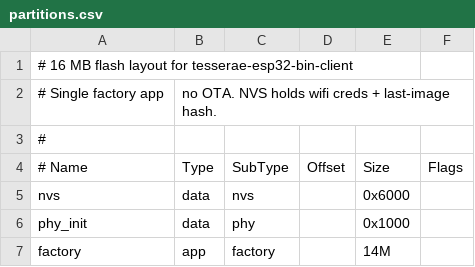
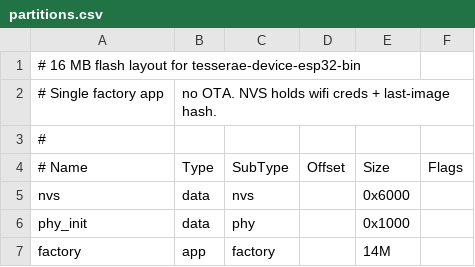
Before and after one commit to dmellok/tesserae-device-esp32-bin, a CSV file: partitions.csv, drawn as a sheet.

```diff
--- a/partitions.csv
+++ b/partitions.csv
@@ -1,2 +1,2 @@
-# 16 MB flash layout for tesserae-esp32-bin-client
+# 16 MB flash layout for tesserae-device-esp32-bin
 # Single factory app, no OTA. NVS holds wifi creds + last-image hash.
```
Also changed, not shown: 5 other files.
